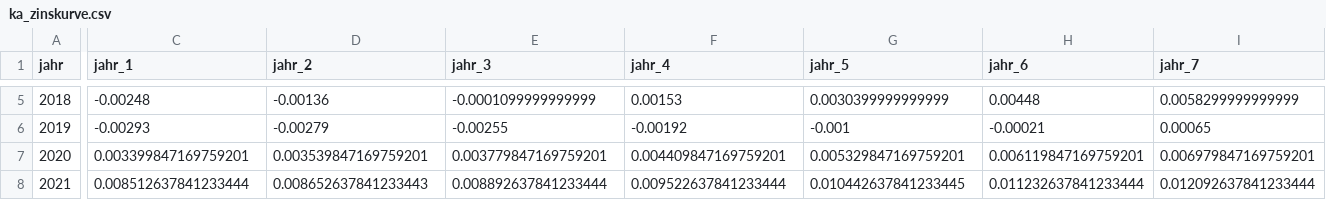
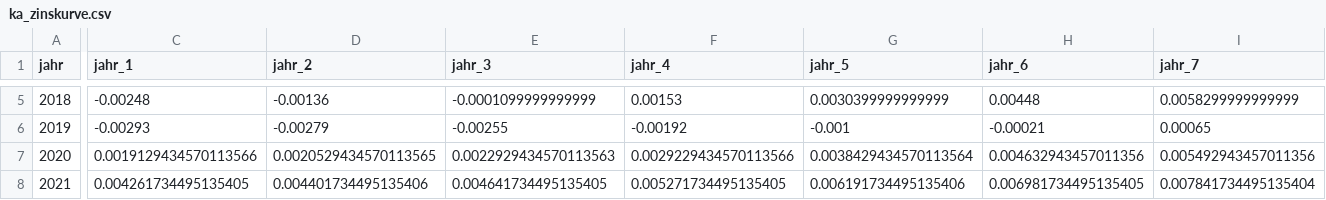
Before and after one commit to KaMusialik/MeinSpiel, a CSV file: Dateien/ka_zinskurve.csv, drawn as a sheet; only a part is shown, gaps mark what is left out; the diff covers the shown part only; the diff names each change by its address in the sheet, - before the commit and + after, or states it on an @@ line.

```diff
--- a/Dateien/ka_zinskurve.csv
+++ b/Dateien/ka_zinskurve.csv
-C7 (jahr_1): 0.003399847169759201
+C7 (jahr_1): 0.0019129434570113566
-D7 (jahr_2): 0.003539847169759201
+D7 (jahr_2): 0.0020529434570113565
-E7 (jahr_3): 0.003779847169759201
+E7 (jahr_3): 0.0022929434570113563
-F7 (jahr_4): 0.004409847169759201
+F7 (jahr_4): 0.0029229434570113566
-G7 (jahr_5): 0.005329847169759201
+G7 (jahr_5): 0.0038429434570113564
-H7 (jahr_6): 0.006119847169759201
+H7 (jahr_6): 0.004632943457011356
-I7 (jahr_7): 0.006979847169759201
+I7 (jahr_7): 0.005492943457011356
-C8 (jahr_1): 0.008512637841233444
+C8 (jahr_1): 0.004261734495135405
-D8 (jahr_2): 0.008652637841233443
+D8 (jahr_2): 0.004401734495135406
-E8 (jahr_3): 0.008892637841233444
+E8 (jahr_3): 0.004641734495135405
-F8 (jahr_4): 0.009522637841233444
+F8 (jahr_4): 0.005271734495135405
-G8 (jahr_5): 0.010442637841233445
+G8 (jahr_5): 0.006191734495135406
-H8 (jahr_6): 0.011232637841233444
+H8 (jahr_6): 0.006981734495135405
-I8 (jahr_7): 0.012092637841233444
+I8 (jahr_7): 0.007841734495135404
```
Also changed, not shown: 38 edited cells elsewhere in this file, Dateien/bilanz.csv, Dateien/ka_renten.csv, 16 other files.
